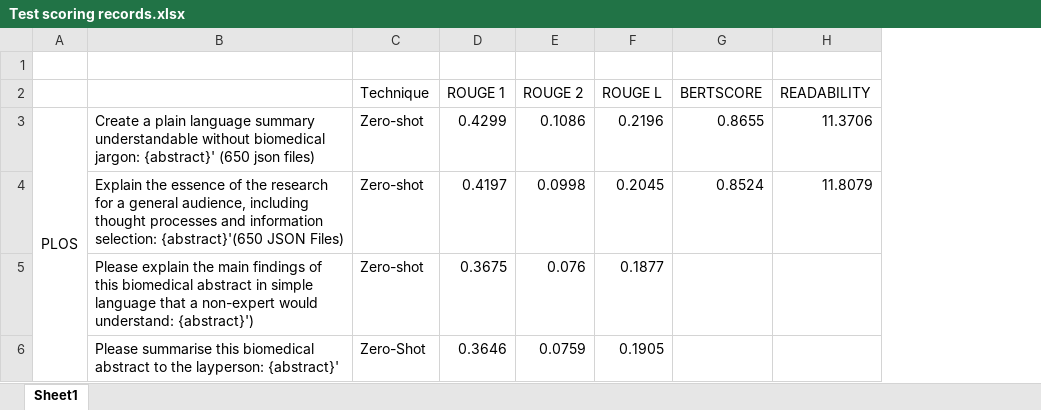
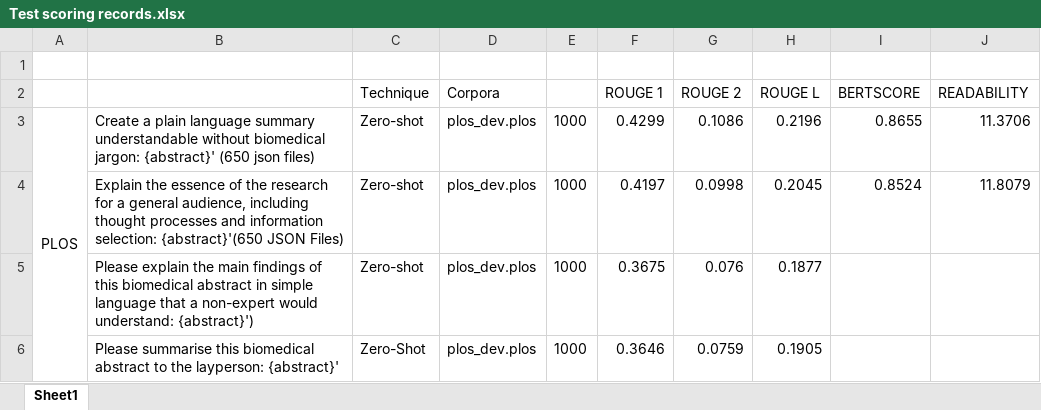
Before and after one commit to nourchalouhi/SummarisingBiomedicalWorkpapers, an Excel workbook: records/Test scoring records.xlsx, sheet Sheet1, drawn as a sheet; only a part is shown; values as stored, in another font and other column widths than the file's, no borders; the diff covers the shown part only; the diff names each change by its address in the sheet, - before the commit and + after, or states it on an @@ line.

```diff
--- a/records/Test scoring records.xlsx (sheet Sheet1)
+++ b/records/Test scoring records.xlsx (sheet Sheet1)
+column D (Corpora), rows 3-6: all plos_dev.plos
+column E, rows 3-6: all 1000
```
Also changed, not shown: 6 added rows and 1 edited cell elsewhere in this sheet, 3 other files.
